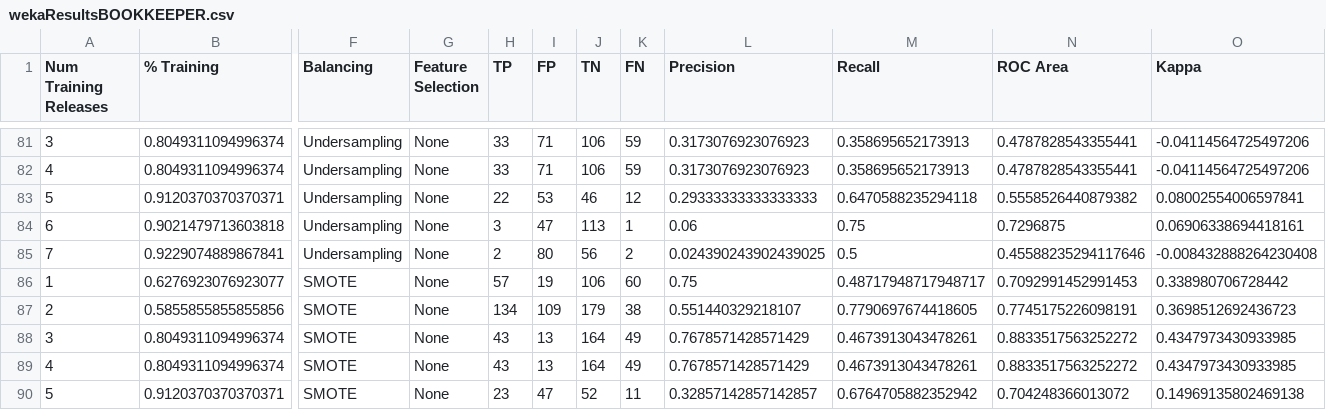
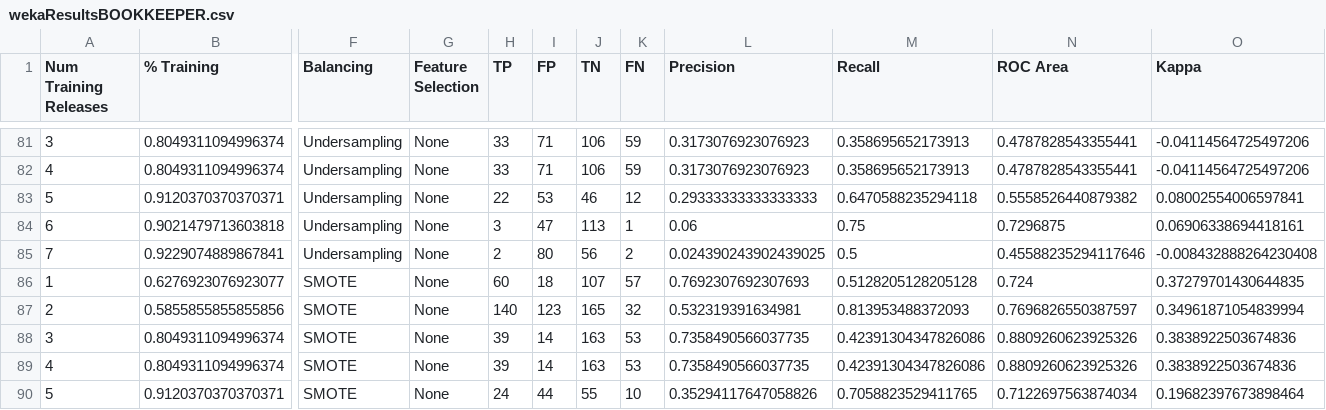
Before and after one commit to UltraLe/ProgettoISW2, a CSV file: wekaResultsBOOKKEEPER.csv, drawn as a sheet; only a part is shown, gaps mark what is left out; the diff covers the shown part only; the diff names each change by its address in the sheet, - before the commit and + after, or states it on an @@ line.

```diff
--- a/wekaResultsBOOKKEEPER.csv
+++ b/wekaResultsBOOKKEEPER.csv
-H86 (TP): 57
+H86 (TP): 60
-I86 (FP): 19
+I86 (FP): 18
-J86 (TN): 106
+J86 (TN): 107
-K86 (FN): 60
+K86 (FN): 57
-L86 (Precision): 0.75
+L86 (Precision): 0.7692307692307693
-M86 (Recall): 0.48717948717948717
+M86 (Recall): 0.5128205128205128
-N86 (ROC Area): 0.7092991452991453
+N86 (ROC Area): 0.724
-O86 (Kappa): 0.338980706728442
+O86 (Kappa): 0.37279701430644835
-H87 (TP): 134
+H87 (TP): 140
-I87 (FP): 109
+I87 (FP): 123
-J87 (TN): 179
+J87 (TN): 165
-K87 (FN): 38
+K87 (FN): 32
-L87 (Precision): 0.551440329218107
+L87 (Precision): 0.532319391634981
-M87 (Recall): 0.7790697674418605
+M87 (Recall): 0.813953488372093
-N87 (ROC Area): 0.7745175226098191
+N87 (ROC Area): 0.7696826550387597
-O87 (Kappa): 0.3698512692436723
+O87 (Kappa): 0.34961871054839994
-H88:H89 (TP): 43
+H88:H89 (TP): 39
-I88:I89 (FP): 13
+I88:I89 (FP): 14
-J88:J89 (TN): 164
+J88:J89 (TN): 163
-K88:K89 (FN): 49
+K88:K89 (FN): 53
-L88:L89 (Precision): 0.7678571428571429
+L88:L89 (Precision): 0.7358490566037735
-M88:M89 (Recall): 0.4673913043478261
+M88:M89 (Recall): 0.42391304347826086
-N88:N89 (ROC Area): 0.8833517563252272
+N88:N89 (ROC Area): 0.8809260623925326
-O88:O89 (Kappa): 0.4347973430933985
+O88:O89 (Kappa): 0.3838922503674836
-H90 (TP): 23
+H90 (TP): 24
-I90 (FP): 47
+I90 (FP): 44
-J90 (TN): 52
+J90 (TN): 55
-K90 (FN): 11
+K90 (FN): 10
-L90 (Precision): 0.32857142857142857
+L90 (Precision): 0.35294117647058826
-M90 (Recall): 0.6764705882352942
+M90 (Recall): 0.7058823529411765
-N90 (ROC Area): 0.704248366013072
+N90 (ROC Area): 0.7122697563874034
-O90 (Kappa): 0.14969135802469138
+O90 (Kappa): 0.19682397673898464
```
Also changed, not shown: 135 edited cells elsewhere in this file, 8 other files.
